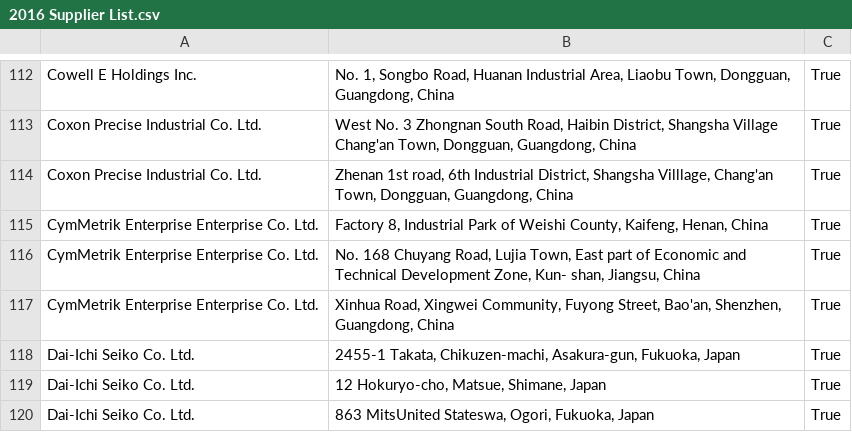
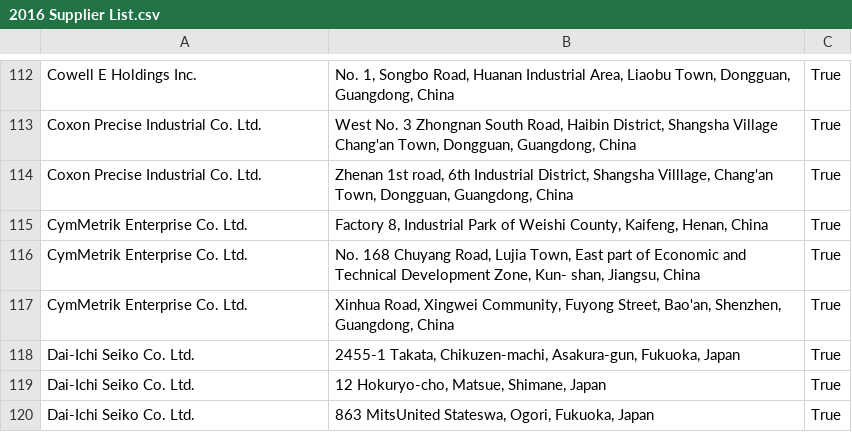
Before and after one commit to theprepared-dot-org/supply-chain-reports, a CSV file: Apple/CSVs/2016 Supplier List.csv, drawn as a sheet; only a part is shown, gaps mark what is left out.

Commit message:
fixed typo

```diff
--- a/Apple/CSVs/2016 Supplier List.csv
+++ b/Apple/CSVs/2016 Supplier List.csv
@@ -114,5 +114,5 @@ Coxon Precise Industrial Co. Ltd.,"West No. 3 Zhongnan South Road, Haibin Distri
 Coxon Precise Industrial Co. Ltd.,"Zhenan 1st road, 6th Industrial District, Shangsha Villlage, Chang'an Town, Dongguan, Guangdong, China",True
-CymMetrik Enterprise Enterprise Co. Ltd.,"Factory 8, Industrial Park of Weishi County, Kaifeng, Henan, China",True
-CymMetrik Enterprise Enterprise Co. Ltd.,"No. 168 Chuyang Road, Lujia Town, East part of Economic and Technical Development Zone, Kun- shan, Jiangsu, China",True
-CymMetrik Enterprise Enterprise Co. Ltd.,"Xinhua Road, Xingwei Community, Fuyong Street, Bao'an, Shenzhen, Guangdong, China",True
+CymMetrik Enterprise Co. Ltd.,"Factory 8, Industrial Park of Weishi County, Kaifeng, Henan, China",True
+CymMetrik Enterprise Co. Ltd.,"No. 168 Chuyang Road, Lujia Town, East part of Economic and Technical Development Zone, Kun- shan, Jiangsu, China",True
+CymMetrik Enterprise Co. Ltd.,"Xinhua Road, Xingwei Community, Fuyong Street, Bao'an, Shenzhen, Guangdong, China",True
 Dai-Ichi Seiko Co. Ltd.,"2455-1 Takata, Chikuzen-machi, Asakura-gun, Fukuoka, Japan",True
```
